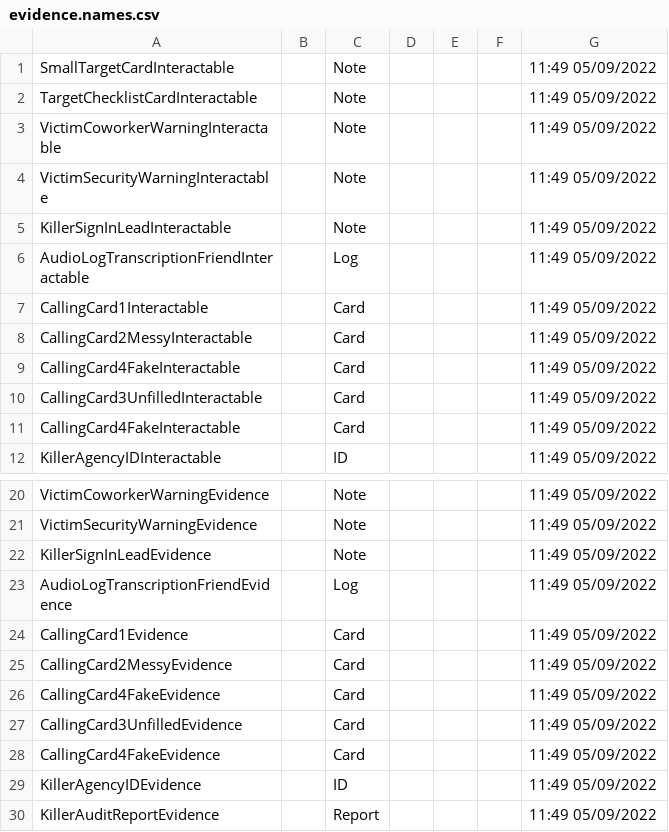
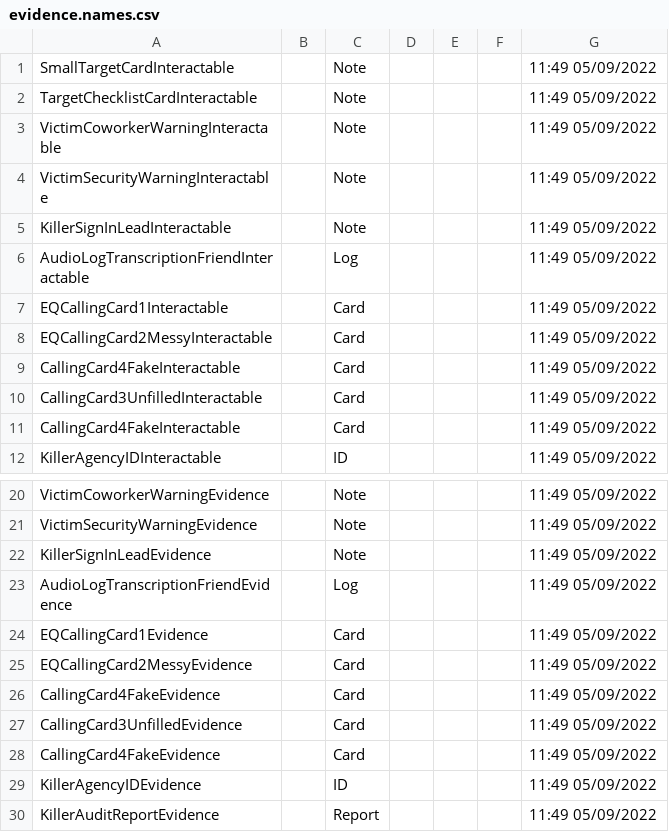
Before and after one commit to crispiboi/EquinoxHospitality, a CSV file: DDSContent/Strings/English/Evidence/evidence.names.csv, drawn as a sheet; only a part is shown, gaps mark what is left out.

Commit message:
.6
chance applied to evidence, some bug and dds fixes

```diff
--- a/DDSContent/Strings/English/Evidence/evidence.names.csv
+++ b/DDSContent/Strings/English/Evidence/evidence.names.csv
@@ -6,4 +6,4 @@ KillerSignInLeadInteractable,,"Note",,,,11:49 05/09/2022
 AudioLogTranscriptionFriendInteractable,,"Log",,,,11:49 05/09/2022
-CallingCard1Interactable,,"Card",,,,11:49 05/09/2022
-CallingCard2MessyInteractable,,"Card",,,,11:49 05/09/2022
+EQCallingCard1Interactable,,"Card",,,,11:49 05/09/2022
+EQCallingCard2MessyInteractable,,"Card",,,,11:49 05/09/2022
 CallingCard4FakeInteractable,,"Card",,,,11:49 05/09/2022
@@ -23,4 +23,4 @@ KillerSignInLeadEvidence,,"Note",,,,11:49 05/09/2022
 AudioLogTranscriptionFriendEvidence,,"Log",,,,11:49 05/09/2022
-CallingCard1Evidence,,"Card",,,,11:49 05/09/2022
-CallingCard2MessyEvidence,,"Card",,,,11:49 05/09/2022
+EQCallingCard1Evidence,,"Card",,,,11:49 05/09/2022
+EQCallingCard2MessyEvidence,,"Card",,,,11:49 05/09/2022
 CallingCard4FakeEvidence,,"Card",,,,11:49 05/09/2022
```
Also changed, not shown: 3 other files.
